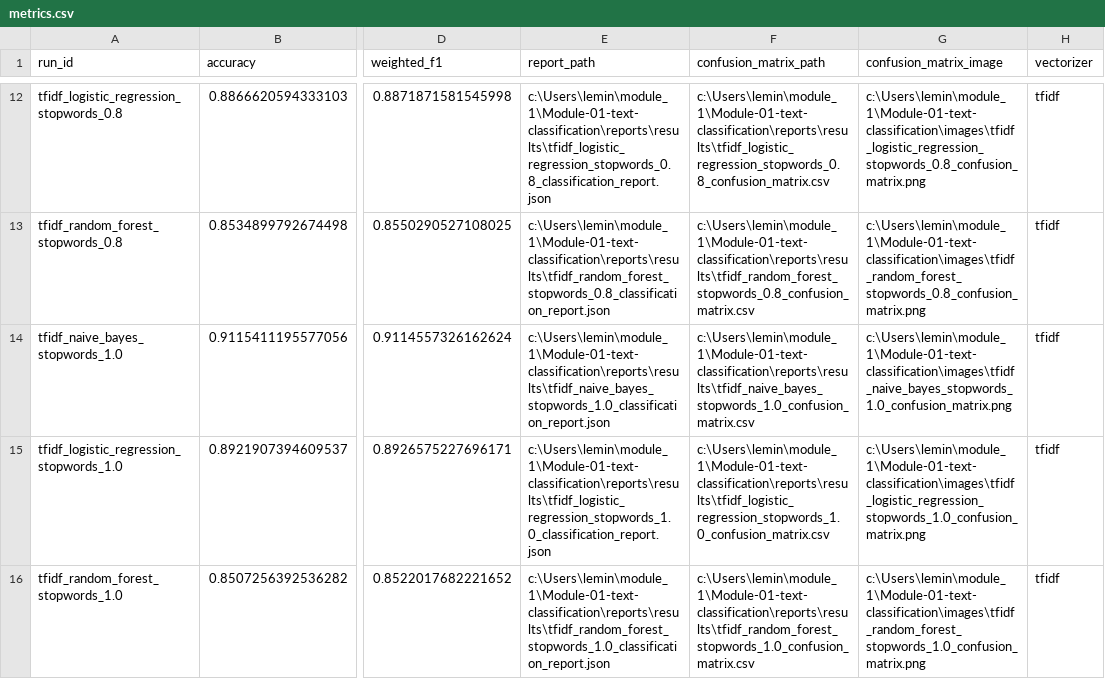
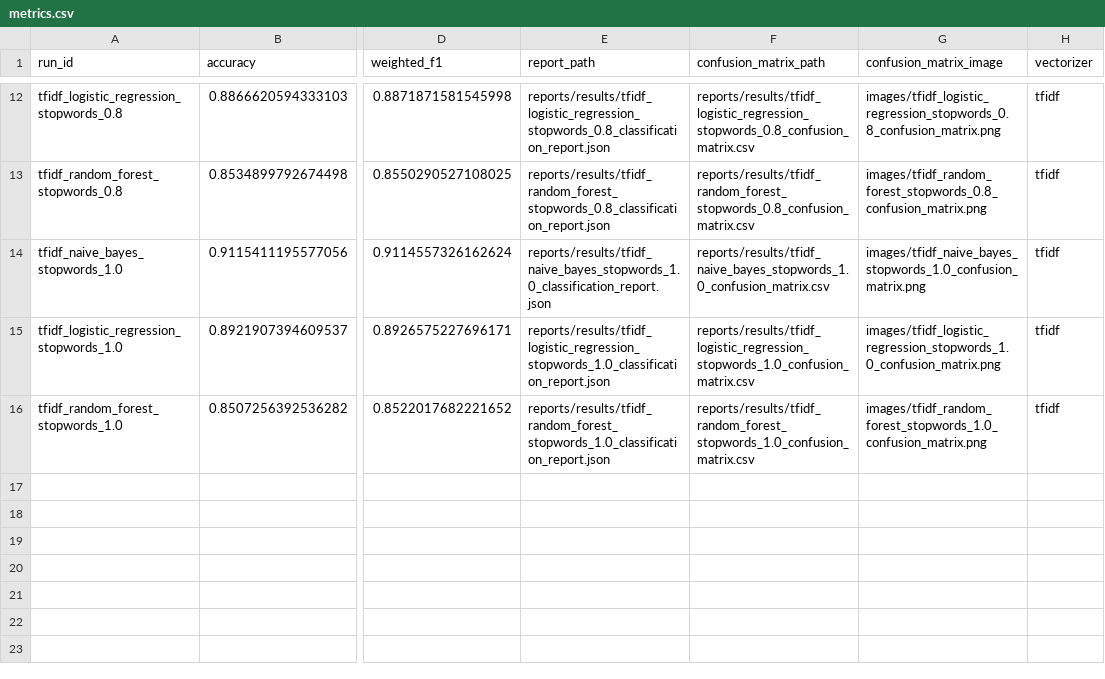
Before and after one commit to AIVIETNAM-AIO-VoNguyenNhatDuy/Module-01-text-classification, a CSV file: reports/results/metrics.csv, drawn as a sheet; only a part is shown, gaps mark what is left out; the diff covers the shown part only; the diff names each change by its address in the sheet, - before the commit and + after, or states it on an @@ line.

```diff
--- a/reports/results/metrics.csv
+++ b/reports/results/metrics.csv
-E12 (report_path): c:\Users\lemin\module_1\Module-01-text-classification\reports\results\tfidf_logistic_regression_stopwords_0.8_classification_report.json
+E12 (report_path): reports/results/tfidf_logistic_regression_stopwords_0.8_classification_report.json
-F12 (confusion_matrix_path): c:\Users\lemin\module_1\Module-01-text-classification\reports\results\tfidf_logistic_regression_stopwords_0.8_confusion_matrix.csv
+F12 (confusion_matrix_path): reports/results/tfidf_logistic_regression_stopwords_0.8_confusion_matrix.csv
-G12 (confusion_matrix_image): c:\Users\lemin\module_1\Module-01-text-classification\images\tfidf_logistic_regression_stopwords_0.8_confusion_matrix.png
+G12 (confusion_matrix_image): images/tfidf_logistic_regression_stopwords_0.8_confusion_matrix.png
-E13 (report_path): c:\Users\lemin\module_1\Module-01-text-classification\reports\results\tfidf_random_forest_stopwords_0.8_classification_report.json
+E13 (report_path): reports/results/tfidf_random_forest_stopwords_0.8_classification_report.json
-F13 (confusion_matrix_path): c:\Users\lemin\module_1\Module-01-text-classification\reports\results\tfidf_random_forest_stopwords_0.8_confusion_matrix.csv
+F13 (confusion_matrix_path): reports/results/tfidf_random_forest_stopwords_0.8_confusion_matrix.csv
-G13 (confusion_matrix_image): c:\Users\lemin\module_1\Module-01-text-classification\images\tfidf_random_forest_stopwords_0.8_confusion_matrix.png
+G13 (confusion_matrix_image): images/tfidf_random_forest_stopwords_0.8_confusion_matrix.png
-E14 (report_path): c:\Users\lemin\module_1\Module-01-text-classification\reports\results\tfidf_naive_bayes_stopwords_1.0_classification_report.json
+E14 (report_path): reports/results/tfidf_naive_bayes_stopwords_1.0_classification_report.json
-F14 (confusion_matrix_path): c:\Users\lemin\module_1\Module-01-text-classification\reports\results\tfidf_naive_bayes_stopwords_1.0_confusion_matrix.csv
+F14 (confusion_matrix_path): reports/results/tfidf_naive_bayes_stopwords_1.0_confusion_matrix.csv
-G14 (confusion_matrix_image): c:\Users\lemin\module_1\Module-01-text-classification\images\tfidf_naive_bayes_stopwords_1.0_confusion_matrix.png
+G14 (confusion_matrix_image): images/tfidf_naive_bayes_stopwords_1.0_confusion_matrix.png
-E15 (report_path): c:\Users\lemin\module_1\Module-01-text-classification\reports\results\tfidf_logistic_regression_stopwords_1.0_classification_report.json
+E15 (report_path): reports/results/tfidf_logistic_regression_stopwords_1.0_classification_report.json
-F15 (confusion_matrix_path): c:\Users\lemin\module_1\Module-01-text-classification\reports\results\tfidf_logistic_regression_stopwords_1.0_confusion_matrix.csv
+F15 (confusion_matrix_path): reports/results/tfidf_logistic_regression_stopwords_1.0_confusion_matrix.csv
-G15 (confusion_matrix_image): c:\Users\lemin\module_1\Module-01-text-classification\images\tfidf_logistic_regression_stopwords_1.0_confusion_matrix.png
+G15 (confusion_matrix_image): images/tfidf_logistic_regression_stopwords_1.0_confusion_matrix.png
-E16 (report_path): c:\Users\lemin\module_1\Module-01-text-classification\reports\results\tfidf_random_forest_stopwords_1.0_classification_report.json
+E16 (report_path): reports/results/tfidf_random_forest_stopwords_1.0_classification_report.json
-F16 (confusion_matrix_path): c:\Users\lemin\module_1\Module-01-text-classification\reports\results\tfidf_random_forest_stopwords_1.0_confusion_matrix.csv
+F16 (confusion_matrix_path): reports/results/tfidf_random_forest_stopwords_1.0_confusion_matrix.csv
-G16 (confusion_matrix_image): c:\Users\lemin\module_1\Module-01-text-classification\images\tfidf_random_forest_stopwords_1.0_confusion_matrix.png
+G16 (confusion_matrix_image): images/tfidf_random_forest_stopwords_1.0_confusion_matrix.png
```
Also changed, not shown: 31 edited cells elsewhere in this file, 19 other files.
